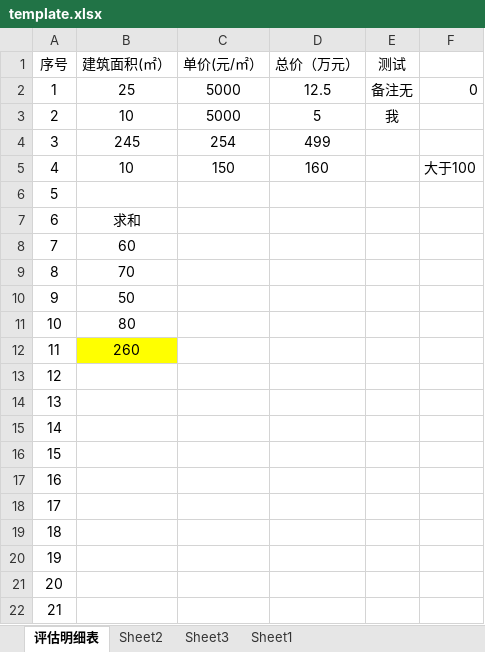
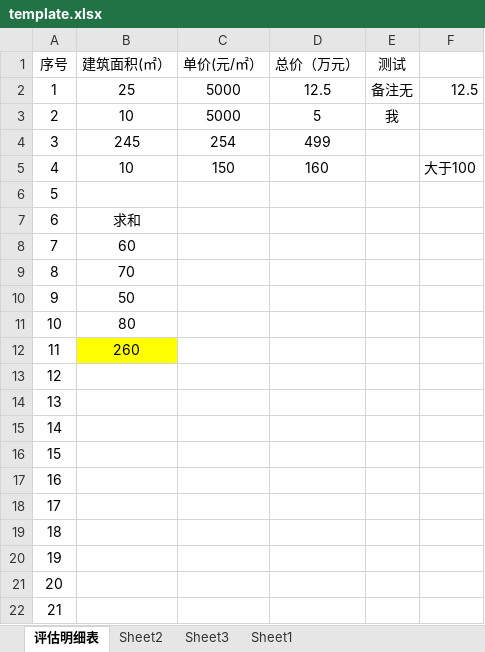
Before and after one commit to SnailBrother/React-demo-all-top-, an Excel workbook: react-demo/public/template.xlsx, sheet 评估明细表, drawn as a sheet; values as stored, in another font and other column widths than the file's, no borders; the diff names each change by its address in the sheet, - before the commit and + after, or states it on an @@ line.

```diff
--- a/react-demo/public/template.xlsx (sheet 评估明细表)
+++ b/react-demo/public/template.xlsx (sheet 评估明细表)
-F2: 0
+F2: 12.5
```
Also changed, not shown: 11 other files.
